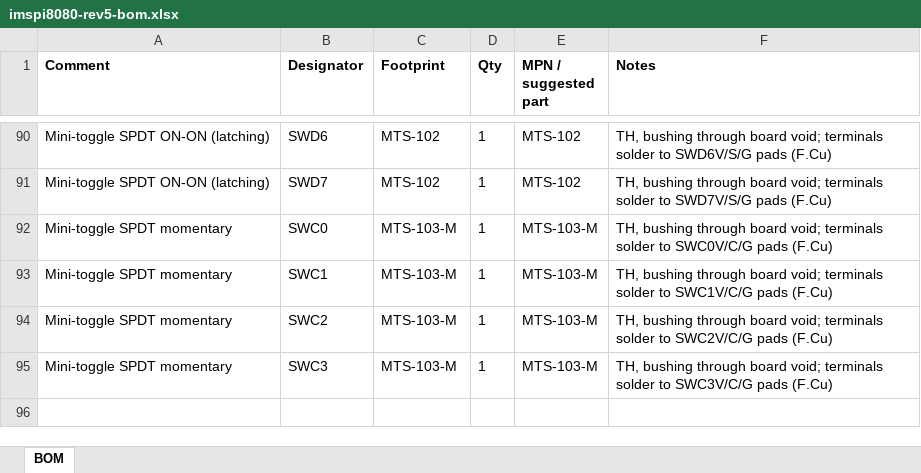
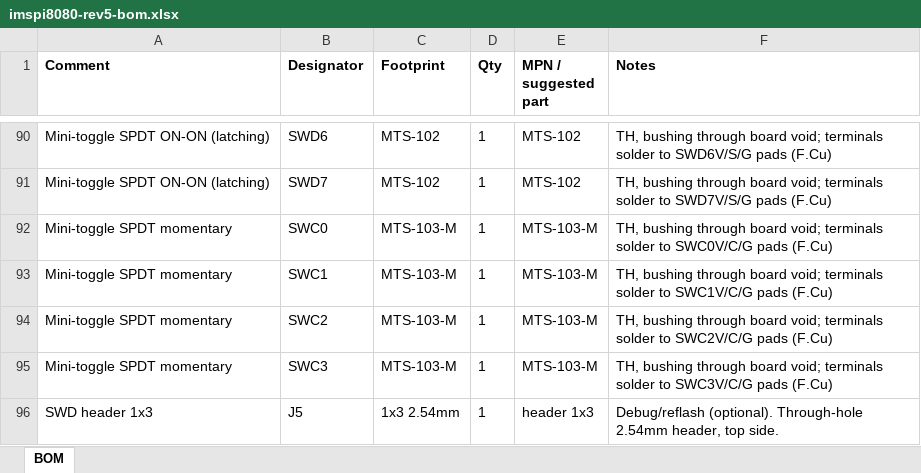
Before and after one commit to sean-galloway/RaspberyPi-IMSAI-8080, an Excel workbook: hardware/fab-rev5/imspi8080-rev5-bom.xlsx, sheet BOM, drawn as a sheet; only a part is shown, gaps mark what is left out; values as stored, in another font and other column widths than the file's, no borders; the diff names each change by its address in the sheet, - before the commit and + after, or states it on an @@ line.

```diff
--- a/hardware/fab-rev5/imspi8080-rev5-bom.xlsx (sheet BOM)
+++ b/hardware/fab-rev5/imspi8080-rev5-bom.xlsx (sheet BOM)
+row 96: SWD header 1x3 | J5 | 1x3 2.54mm | 1 | header 1x3 | Debug/reflash (optional). Through-hole 2.54mm header, top side.
```
Also changed, not shown: hardware/fab-rev5/macrofab/imspi8080-rev5-bom-macrofab.xlsx, 8 other files.
